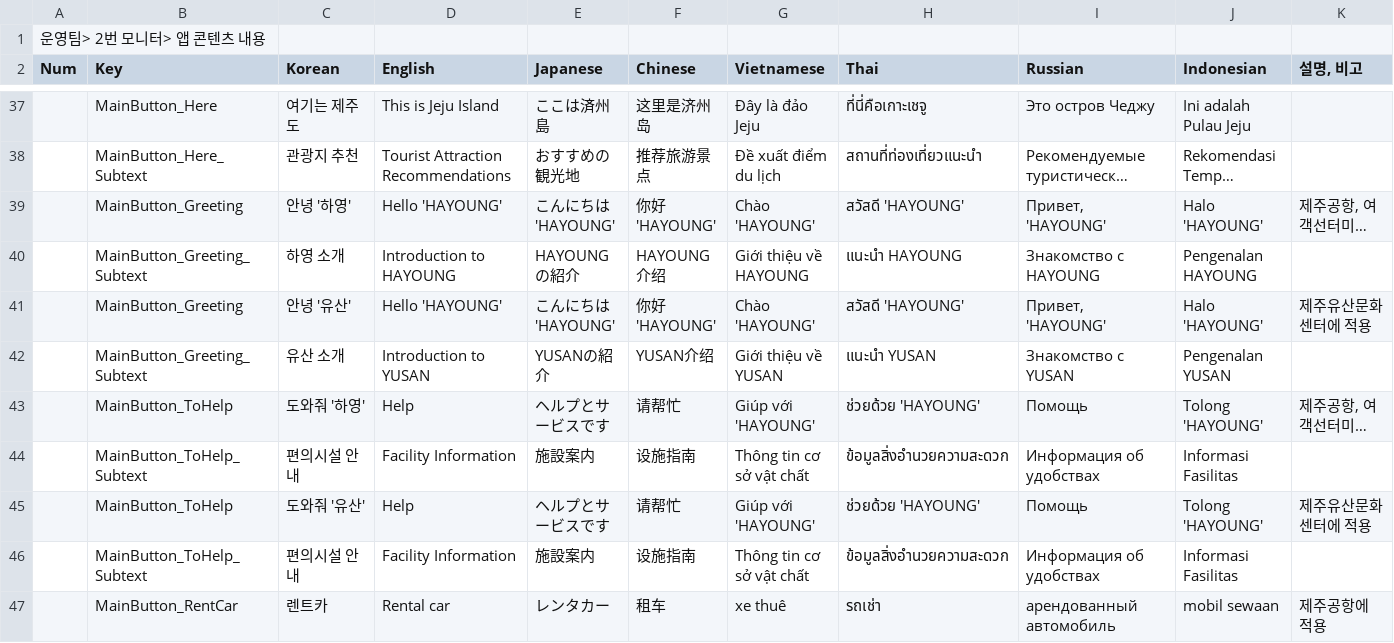
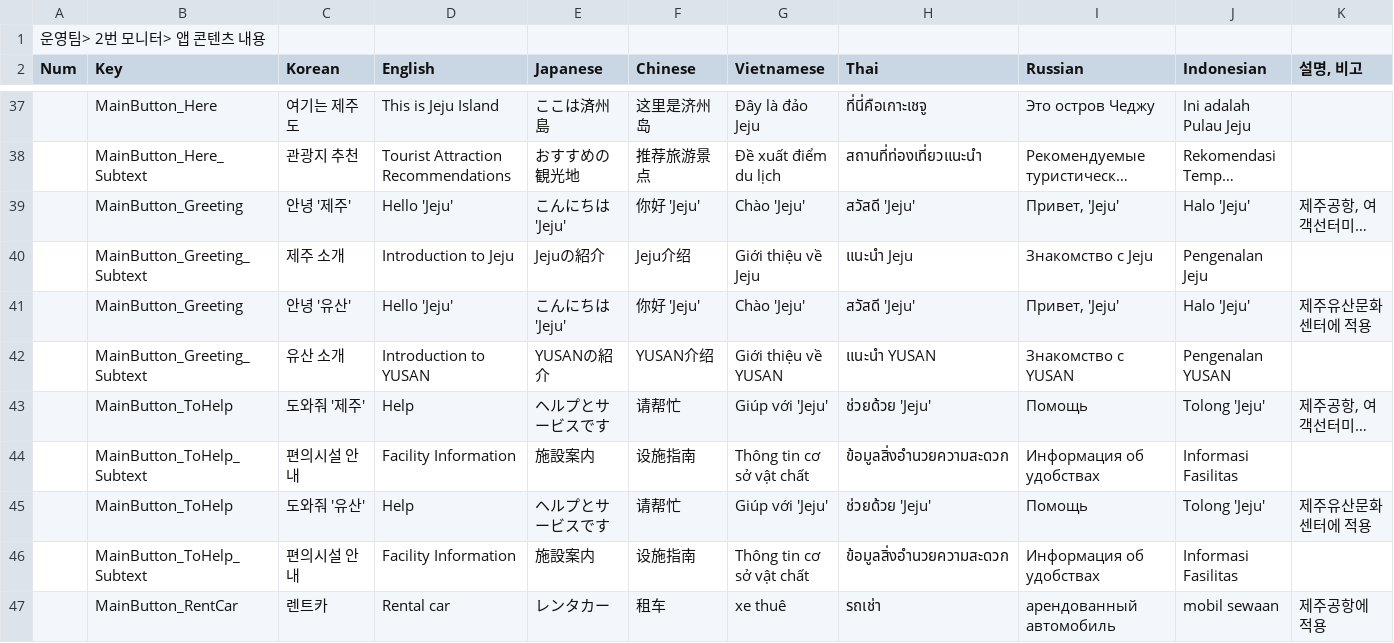
Before and after one commit to wit-project-sku/kiosk-electron, a CSV file: src/renderer/src/data/sheet-cache/Localization_Jeju.csv, drawn as a sheet; only a part is shown, gaps mark what is left out; long unchanged cells end in …; the diff covers the shown part only; the diff names each change by its address in the sheet, - before the commit and + after, or states it on an @@ line.

Commit message:
feat(jeju): add reference on jeju event UI

```diff
--- a/src/renderer/src/data/sheet-cache/Localization_Jeju.csv
+++ b/src/renderer/src/data/sheet-cache/Localization_Jeju.csv
-C39 (Korean): 안녕 '하영'
+C39 (Korean): 안녕 '제주'
-D39 (English): Hello 'HAYOUNG'
+D39 (English): Hello 'Jeju'
-E39 (Japanese): こんにちは 'HAYOUNG'
+E39 (Japanese): こんにちは 'Jeju'
-F39 (Chinese): 你好 'HAYOUNG'
+F39 (Chinese): 你好 'Jeju'
-G39 (Vietnamese): Chào 'HAYOUNG'
+G39 (Vietnamese): Chào 'Jeju'
-H39 (Thai): สวัสดี 'HAYOUNG'
+H39 (Thai): สวัสดี 'Jeju'
-I39 (Russian): Привет, 'HAYOUNG'
+I39 (Russian): Привет, 'Jeju'
-J39 (Indonesian): Halo 'HAYOUNG'
+J39 (Indonesian): Halo 'Jeju'
-C40 (Korean): 하영 소개
+C40 (Korean): 제주 소개
-D40 (English): Introduction to HAYOUNG
+D40 (English): Introduction to Jeju
-E40 (Japanese): HAYOUNGの紹介
+E40 (Japanese): Jejuの紹介
-F40 (Chinese): HAYOUNG介绍
+F40 (Chinese): Jeju介绍
-G40 (Vietnamese): Giới thiệu về HAYOUNG
+G40 (Vietnamese): Giới thiệu về Jeju
-H40 (Thai): แนะนำ HAYOUNG
+H40 (Thai): แนะนำ Jeju
-I40 (Russian): Знакомство с HAYOUNG
+I40 (Russian): Знакомство с Jeju
-J40 (Indonesian): Pengenalan HAYOUNG
+J40 (Indonesian): Pengenalan Jeju
-D41 (English): Hello 'HAYOUNG'
+D41 (English): Hello 'Jeju'
-E41 (Japanese): こんにちは 'HAYOUNG'
+E41 (Japanese): こんにちは 'Jeju'
-F41 (Chinese): 你好 'HAYOUNG'
+F41 (Chinese): 你好 'Jeju'
-G41 (Vietnamese): Chào 'HAYOUNG'
+G41 (Vietnamese): Chào 'Jeju'
-H41 (Thai): สวัสดี 'HAYOUNG'
+H41 (Thai): สวัสดี 'Jeju'
-I41 (Russian): Привет, 'HAYOUNG'
+I41 (Russian): Привет, 'Jeju'
-J41 (Indonesian): Halo 'HAYOUNG'
+J41 (Indonesian): Halo 'Jeju'
-C43 (Korean): 도와줘 '하영'
+C43 (Korean): 도와줘 '제주'
-G43 (Vietnamese): Giúp với 'HAYOUNG'
+G43 (Vietnamese): Giúp với 'Jeju'
-H43 (Thai): ช่วยด้วย 'HAYOUNG'
+H43 (Thai): ช่วยด้วย 'Jeju'
-J43 (Indonesian): Tolong 'HAYOUNG'
+J43 (Indonesian): Tolong 'Jeju'
-G45 (Vietnamese): Giúp với 'HAYOUNG'
+G45 (Vietnamese): Giúp với 'Jeju'
-H45 (Thai): ช่วยด้วย 'HAYOUNG'
+H45 (Thai): ช่วยด้วย 'Jeju'
-J45 (Indonesian): Tolong 'HAYOUNG'
+J45 (Indonesian): Tolong 'Jeju'
```
Also changed, not shown: 1 added row and 95 edited cells elsewhere in this file, src/renderer/src/data/sheet-cache/AirportFacilityData_Jeju.csv, src/renderer/src/data/sheet-cache/Localization_Hwaseong.csv, 10 other files.
